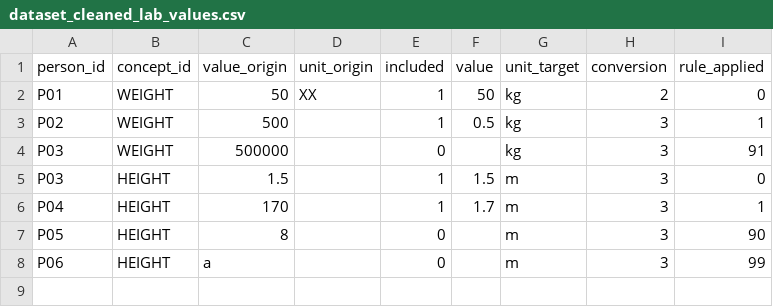
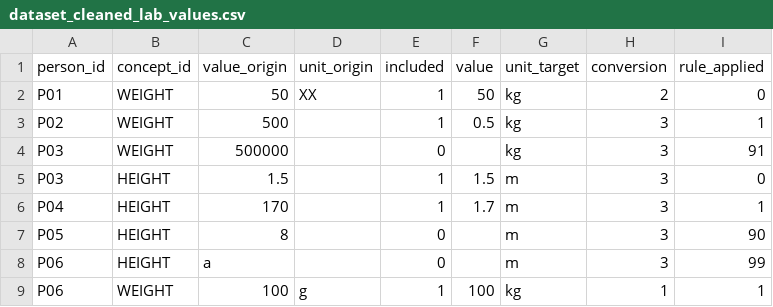
Before and after one commit to VAC4EU/CleanLabValues, a CSV file: Examples/Example 3/i_ground_truth/dataset_cleaned_lab_values.csv, drawn as a sheet.

Commit message:
- typo Ex 3 - modified next attempt 99 to 0 where appropriate

```diff
--- a/Examples/Example 3/i_ground_truth/dataset_cleaned_lab_values.csv
+++ b/Examples/Example 3/i_ground_truth/dataset_cleaned_lab_values.csv
@@ -8 +8,2 @@ P05,HEIGHT,8,,0,,m,3,90
 P06,HEIGHT,a,,0,,m,3,99
+P06,WEIGHT,100,g,1,100,kg,1,1
```
Also changed, not shown: Examples/Example 3/i_input/LAB_unit_conversion.csv, 2 other files.
